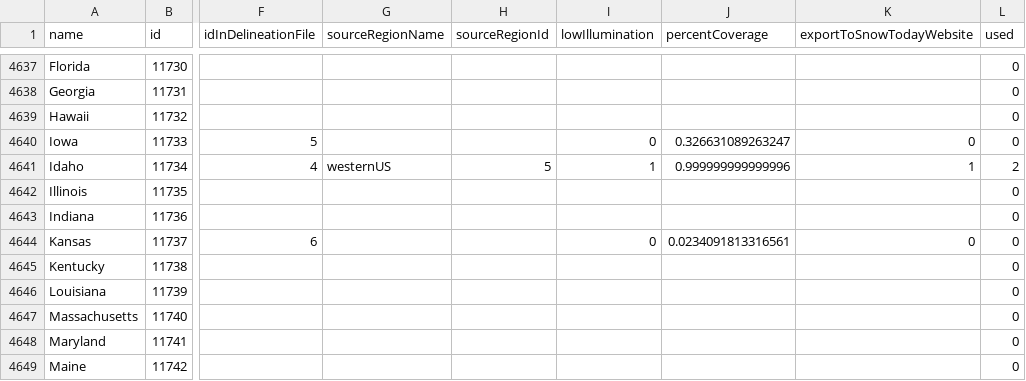
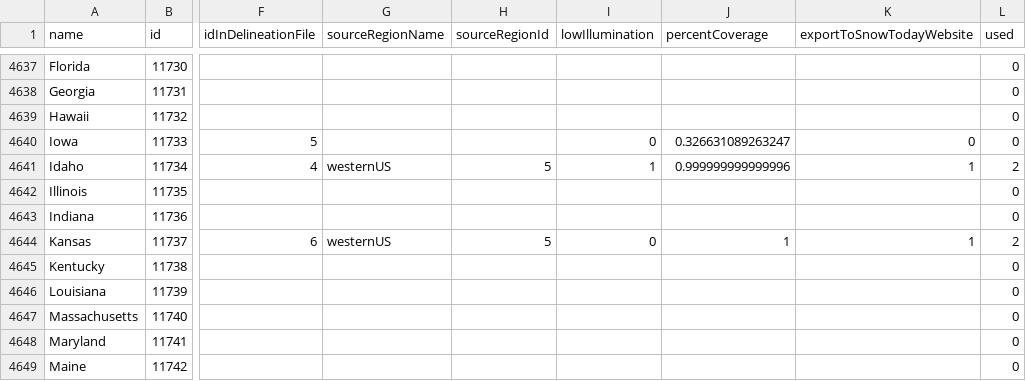
Before and after one commit to RittgerLabGroup/SPIRES_2025_0_1, a CSV file: conf/configuration_of_landsubdivisions.csv, drawn as a sheet; only a part is shown, gaps mark what is left out; the diff names each change by its address in the sheet, - before the commit and + after, or states it on an @@ line.

Commit message:
Update Kansas for testing statistics

```diff
--- a/conf/configuration_of_landsubdivisions.csv
+++ b/conf/configuration_of_landsubdivisions.csv
-G4644 (sourceRegionName): (empty)
+G4644 (sourceRegionName): westernUS
-H4644 (sourceRegionId): (empty)
+H4644 (sourceRegionId): 5
-J4644 (percentCoverage): 0.0234091813316561
+J4644 (percentCoverage): 1
-K4644 (exportToSnowTodayWebsite): 0
+K4644 (exportToSnowTodayWebsite): 1
-L4644 (used): 0
+L4644 (used): 2
```
